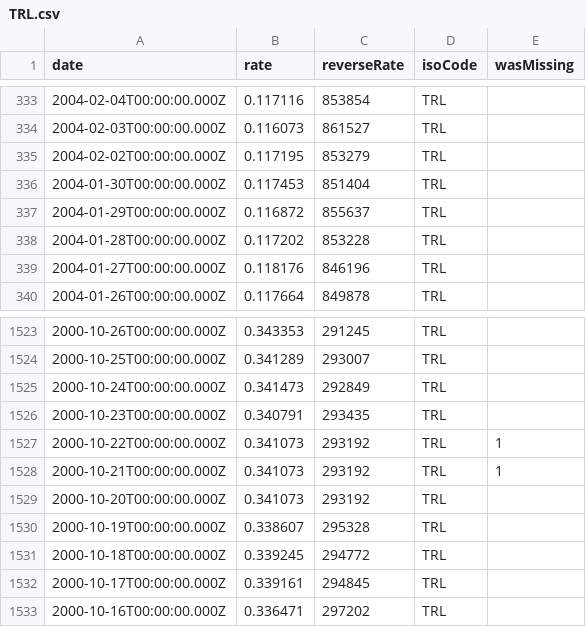
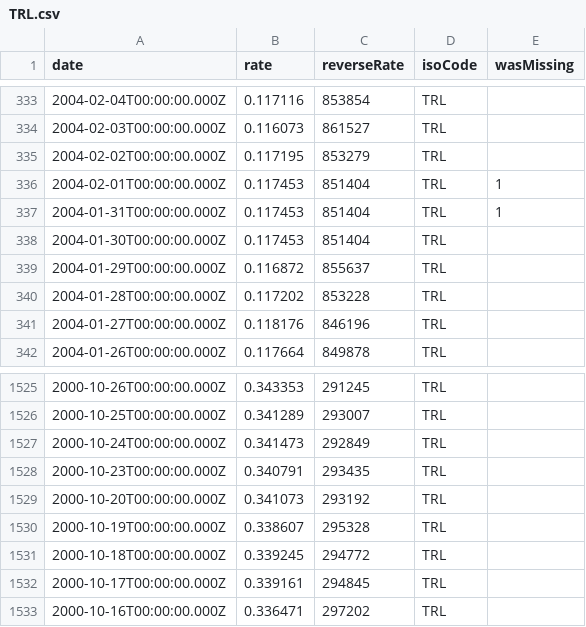
Before and after one commit to GeorgeSG/bnb-currency-exchange-rates, a CSV file: data/TRL.csv, drawn as a sheet; only a part is shown, gaps mark what is left out.

```diff
--- a/data/TRL.csv
+++ b/data/TRL.csv
@@ -335,2 +335,4 @@
 "2004-02-02T00:00:00.000Z","0.117195","853279","TRL",
+"2004-02-01T00:00:00.000Z","0.117453","851404","TRL",1
+"2004-01-31T00:00:00.000Z","0.117453","851404","TRL",1
 "2004-01-30T00:00:00.000Z","0.117453","851404","TRL",
@@ -1526,4 +1528,2 @@
 "2000-10-23T00:00:00.000Z","0.340791","293435","TRL",
-"2000-10-22T00:00:00.000Z","0.341073","293192","TRL",1
-"2000-10-21T00:00:00.000Z","0.341073","293192","TRL",1
 "2000-10-20T00:00:00.000Z","0.341073","293192","TRL",
```
Also changed, not shown: data/CYP.csv, data/ILS.csv, 40 other files.
